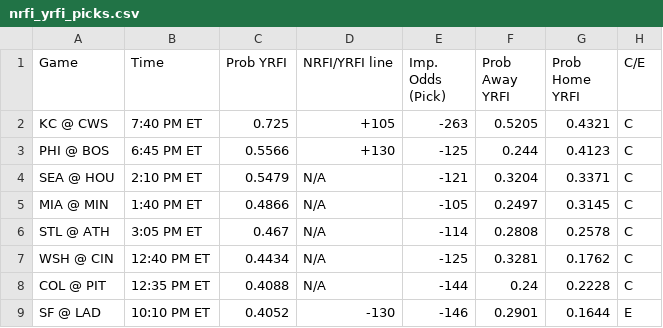
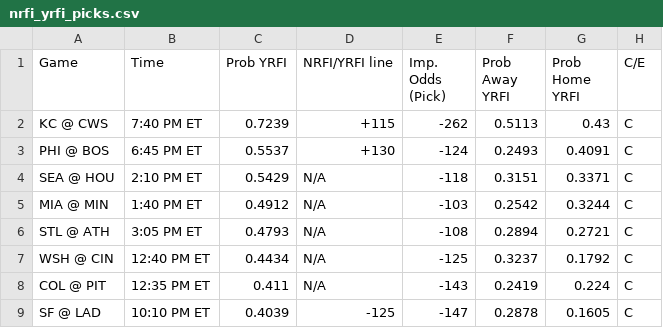
Before and after one commit to bena618/MLB_Models, a CSV file: Outputs/nrfi_yrfi_picks.csv, drawn as a sheet; only a part is shown; the diff covers the shown part only.

Commit message:
Workflow updating NRFIs.png, F5.png, nrfi_yrfi_picks.csv, and f5_chart.csv

```diff
--- a/Outputs/nrfi_yrfi_picks.csv
+++ b/Outputs/nrfi_yrfi_picks.csv
@@ -1,9 +1,9 @@
 Game,Time,Prob YRFI,NRFI/YRFI line,Imp. Odds (Pick),Prob Away YRFI,Prob Home YRFI,C/E
-KC @ CWS,7:40 PM ET,0.725,+105,-263,0.5205,0.4321,C
-PHI @ BOS,6:45 PM ET,0.5566,+130,-125,0.244,0.4123,C
-SEA @ HOU,2:10 PM ET,0.5479,N/A,-121,0.3204,0.3371,C
-MIA @ MIN,1:40 PM ET,0.4866,N/A,-105,0.2497,0.3145,C
-STL @ ATH,3:05 PM ET,0.467,N/A,-114,0.2808,0.2578,C
-WSH @ CIN,12:40 PM ET,0.4434,N/A,-125,0.3281,0.1762,C
-COL @ PIT,12:35 PM ET,0.4088,N/A,-144,0.24,0.2228,C
-SF @ LAD,10:10 PM ET,0.4052,-130,-146,0.2901,0.1644,E
+KC @ CWS,7:40 PM ET,0.7239,+115,-262,0.5113,0.43,C
+PHI @ BOS,6:45 PM ET,0.5537,+130,-124,0.2493,0.4091,C
+SEA @ HOU,2:10 PM ET,0.5429,N/A,-118,0.3151,0.3371,C
+MIA @ MIN,1:40 PM ET,0.4912,N/A,-103,0.2542,0.3244,C
+STL @ ATH,3:05 PM ET,0.4793,N/A,-108,0.2894,0.2721,C
+WSH @ CIN,12:40 PM ET,0.4434,N/A,-125,0.3237,0.1792,C
+COL @ PIT,12:35 PM ET,0.411,N/A,-143,0.2419,0.224,C
+SF @ LAD,10:10 PM ET,0.4039,-125,-147,0.2878,0.1605,C
```
Also changed, not shown: 12 edited cells elsewhere in this file, Outputs/f5_chart.csv, 2 other files.
